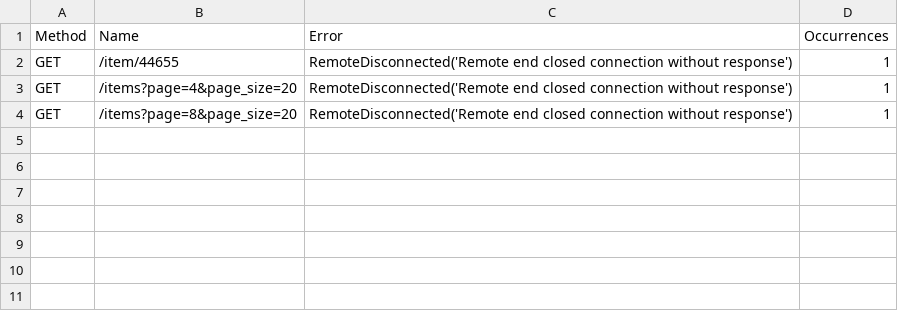
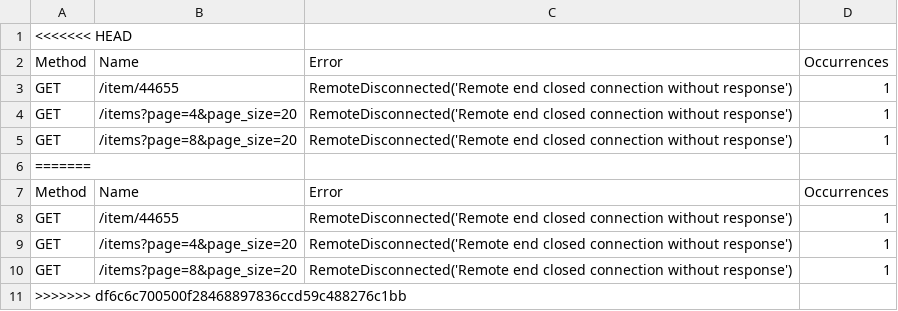
Before and after one commit to vupparapallivikram/Distributed-Fashion-shop-Backend-on-Kubernetes, a CSV file: lab1/loadtest/results_screenshot_failures.csv, drawn as a sheet.

```diff
--- a/lab1/loadtest/results_screenshot_failures.csv
+++ b/lab1/loadtest/results_screenshot_failures.csv
@@ -1 +1,2 @@
+<<<<<<< HEAD
 Method,Name,Error,Occurrences
@@ -4 +5,7 @@ GET,/items?page=4&page_size=20,RemoteDisconnected('Remote end closed connection
 GET,/items?page=8&page_size=20,RemoteDisconnected('Remote end closed connection without response'),1
+=======
+Method,Name,Error,Occurrences
+GET,/item/44655,RemoteDisconnected('Remote end closed connection without response'),1
+GET,/items?page=4&page_size=20,RemoteDisconnected('Remote end closed connection without response'),1
+GET,/items?page=8&page_size=20,RemoteDisconnected('Remote end closed connection without response'),1
+>>>>>>> df6c6c700500f28468897836ccd59c488276c1bb
```
Also changed, not shown: lab1/loadtest/results4_failures.csv, lab1/loadtest/results_final2_failures.csv, 54 other files.
